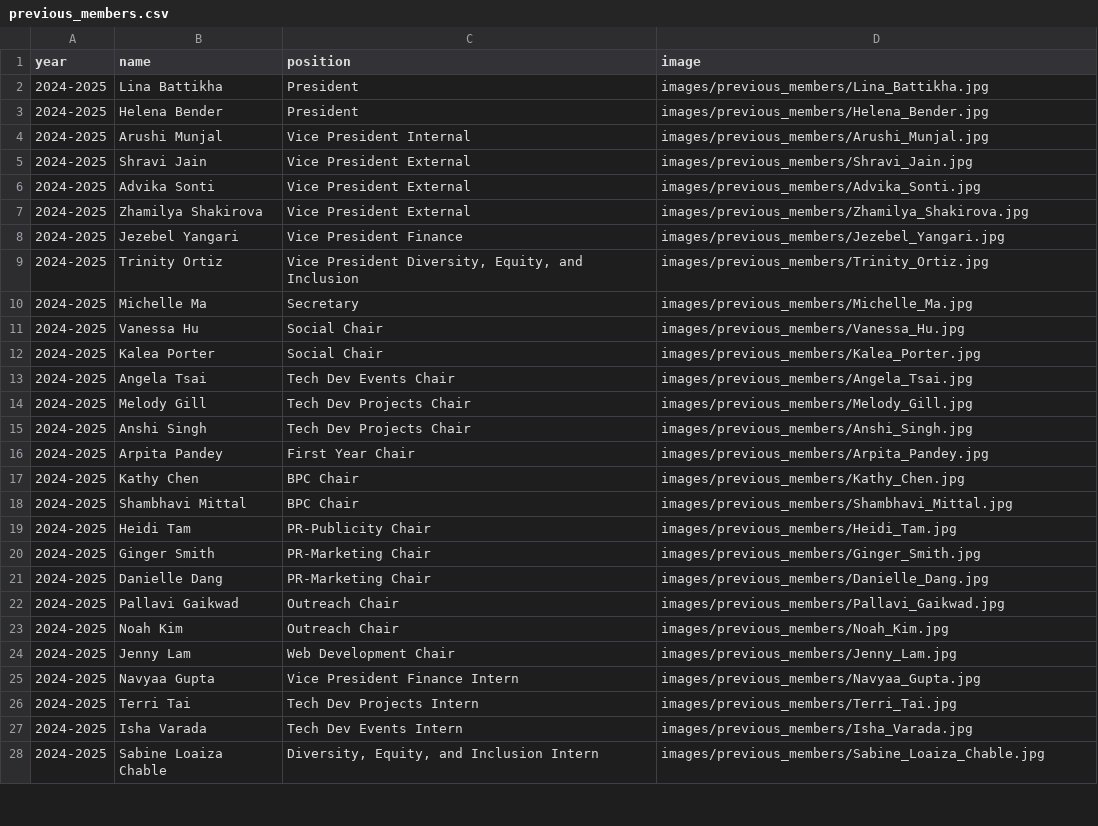
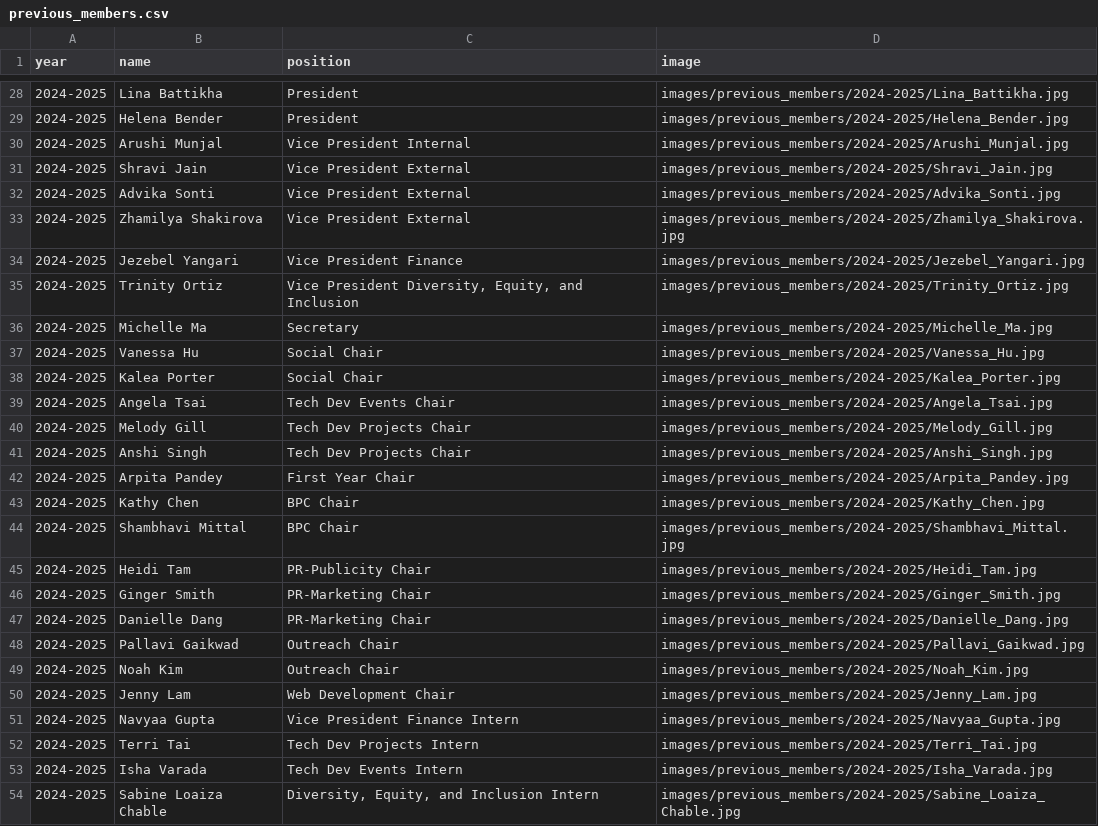
Before and after one commit to wicatucsd/wicatucsd.github.io, a CSV file: public/data/previous_members.csv, drawn as a sheet; only a part is shown, gaps mark what is left out; the diff covers the shown part only.

Commit message:
Moved 2025-2026 officers to Previous tab

```diff
--- a/public/data/previous_members.csv
+++ b/public/data/previous_members.csv
@@ -2,27 +28,27 @@ year,name,position,image
-2024-2025,Lina Battikha,President,images/previous_members/Lina_Battikha.jpg
-2024-2025,Helena Bender,President,images/previous_members/Helena_Bender.jpg
-2024-2025,Arushi Munjal,Vice President Internal,images/previous_members/Arushi_Munjal.jpg
-2024-2025,Shravi Jain,Vice President External,images/previous_members/Shravi_Jain.jpg
-2024-2025,Advika Sonti,Vice President External,images/previous_members/Advika_Sonti.jpg
-2024-2025,Zhamilya Shakirova,Vice President External,images/previous_members/Zhamilya_Shakirova.jpg
-2024-2025,Jezebel Yangari,Vice President Finance,images/previous_members/Jezebel_Yangari.jpg
-2024-2025,Trinity Ortiz,"Vice President Diversity, Equity, and Inclusion",images/previous_members/Trinity_Ortiz.jpg
-2024-2025,Michelle Ma,Secretary,images/previous_members/Michelle_Ma.jpg
-2024-2025,Vanessa Hu,Social Chair,images/previous_members/Vanessa_Hu.jpg
-2024-2025,Kalea Porter,Social Chair,images/previous_members/Kalea_Porter.jpg
-2024-2025,Angela Tsai,Tech Dev Events Chair,images/previous_members/Angela_Tsai.jpg
-2024-2025,Melody Gill,Tech Dev Projects Chair,images/previous_members/Melody_Gill.jpg
-2024-2025,Anshi Singh,Tech Dev Projects Chair,images/previous_members/Anshi_Singh.jpg
-2024-2025,Arpita Pandey,First Year Chair,images/previous_members/Arpita_Pandey.jpg
-2024-2025,Kathy Chen,BPC Chair,images/previous_members/Kathy_Chen.jpg
-2024-2025,Shambhavi Mittal,BPC Chair,images/previous_members/Shambhavi_Mittal.jpg
-2024-2025,Heidi Tam,PR-Publicity Chair,images/previous_members/Heidi_Tam.jpg
-2024-2025,Ginger Smith,PR-Marketing Chair,images/previous_members/Ginger_Smith.jpg
-2024-2025,Danielle Dang,PR-Marketing Chair,images/previous_members/Danielle_Dang.jpg
-2024-2025,Pallavi Gaikwad,Outreach Chair,images/previous_members/Pallavi_Gaikwad.jpg
-2024-2025,Noah Kim,Outreach Chair,images/previous_members/Noah_Kim.jpg
-2024-2025,Jenny Lam,Web Development Chair,images/previous_members/Jenny_Lam.jpg
-2024-2025,Navyaa Gupta,Vice President Finance Intern,images/previous_members/Navyaa_Gupta.jpg
-2024-2025,Terri Tai,Tech Dev Projects Intern,images/previous_members/Terri_Tai.jpg
-2024-2025,Isha Varada,Tech Dev Events Intern,images/previous_members/Isha_Varada.jpg
-2024-2025,Sabine Loaiza Chable,"Diversity, Equity, and Inclusion Intern",images/previous_members/Sabine_Loaiza_Chable.jpg
+2024-2025,Lina Battikha,President,images/previous_members/2024-2025/Lina_Battikha.jpg
+2024-2025,Helena Bender,President,images/previous_members/2024-2025/Helena_Bender.jpg
+2024-2025,Arushi Munjal,Vice President Internal,images/previous_members/2024-2025/Arushi_Munjal.jpg
+2024-2025,Shravi Jain,Vice President External,images/previous_members/2024-2025/Shravi_Jain.jpg
+2024-2025,Advika Sonti,Vice President External,images/previous_members/2024-2025/Advika_Sonti.jpg
+2024-2025,Zhamilya Shakirova,Vice President External,images/previous_members/2024-2025/Zhamilya_Shakirova.jpg
+2024-2025,Jezebel Yangari,Vice President Finance,images/previous_members/2024-2025/Jezebel_Yangari.jpg
+2024-2025,Trinity Ortiz,"Vice President Diversity, Equity, and Inclusion",images/previous_members/2024-2025/Trinity_Ortiz.jpg
+2024-2025,Michelle Ma,Secretary,images/previous_members/2024-2025/Michelle_Ma.jpg
+2024-2025,Vanessa Hu,Social Chair,images/previous_members/2024-2025/Vanessa_Hu.jpg
+2024-2025,Kalea Porter,Social Chair,images/previous_members/2024-2025/Kalea_Porter.jpg
+2024-2025,Angela Tsai,Tech Dev Events Chair,images/previous_members/2024-2025/Angela_Tsai.jpg
+2024-2025,Melody Gill,Tech Dev Projects Chair,images/previous_members/2024-2025/Melody_Gill.jpg
+2024-2025,Anshi Singh,Tech Dev Projects Chair,images/previous_members/2024-2025/Anshi_Singh.jpg
+2024-2025,Arpita Pandey,First Year Chair,images/previous_members/2024-2025/Arpita_Pandey.jpg
+2024-2025,Kathy Chen,BPC Chair,images/previous_members/2024-2025/Kathy_Chen.jpg
+2024-2025,Shambhavi Mittal,BPC Chair,images/previous_members/2024-2025/Shambhavi_Mittal.jpg
+2024-2025,Heidi Tam,PR-Publicity Chair,images/previous_members/2024-2025/Heidi_Tam.jpg
+2024-2025,Ginger Smith,PR-Marketing Chair,images/previous_members/2024-2025/Ginger_Smith.jpg
+2024-2025,Danielle Dang,PR-Marketing Chair,images/previous_members/2024-2025/Danielle_Dang.jpg
+2024-2025,Pallavi Gaikwad,Outreach Chair,images/previous_members/2024-2025/Pallavi_Gaikwad.jpg
+2024-2025,Noah Kim,Outreach Chair,images/previous_members/2024-2025/Noah_Kim.jpg
+2024-2025,Jenny Lam,Web Development Chair,images/previous_members/2024-2025/Jenny_Lam.jpg
+2024-2025,Navyaa Gupta,Vice President Finance Intern,images/previous_members/2024-2025/Navyaa_Gupta.jpg
+2024-2025,Terri Tai,Tech Dev Projects Intern,images/previous_members/2024-2025/Terri_Tai.jpg
+2024-2025,Isha Varada,Tech Dev Events Intern,images/previous_members/2024-2025/Isha_Varada.jpg
+2024-2025,Sabine Loaiza Chable,"Diversity, Equity, and Inclusion Intern",images/previous_members/2024-2025/Sabine_Loaiza_Chable.jpg
```
Also changed, not shown: 26 added rows and 2 edited cells elsewhere in this file.
